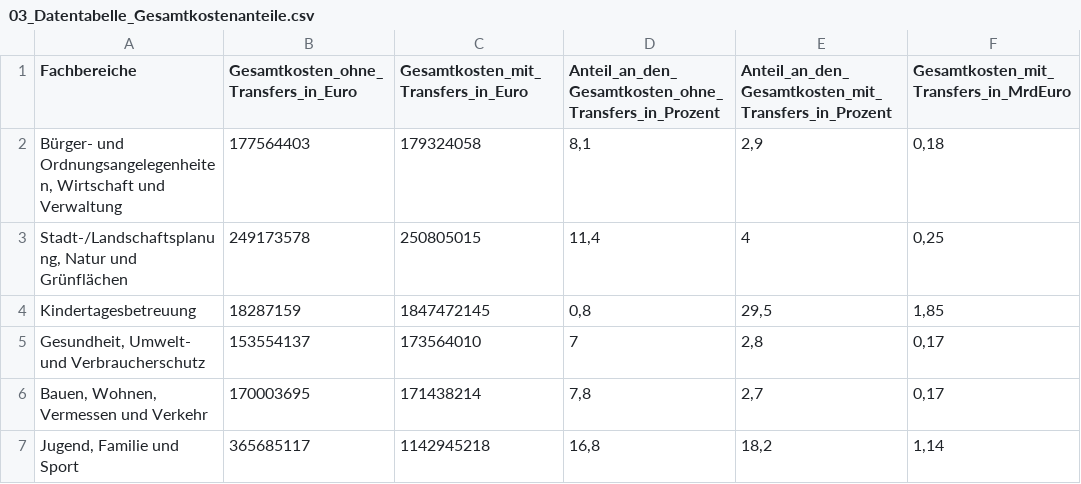
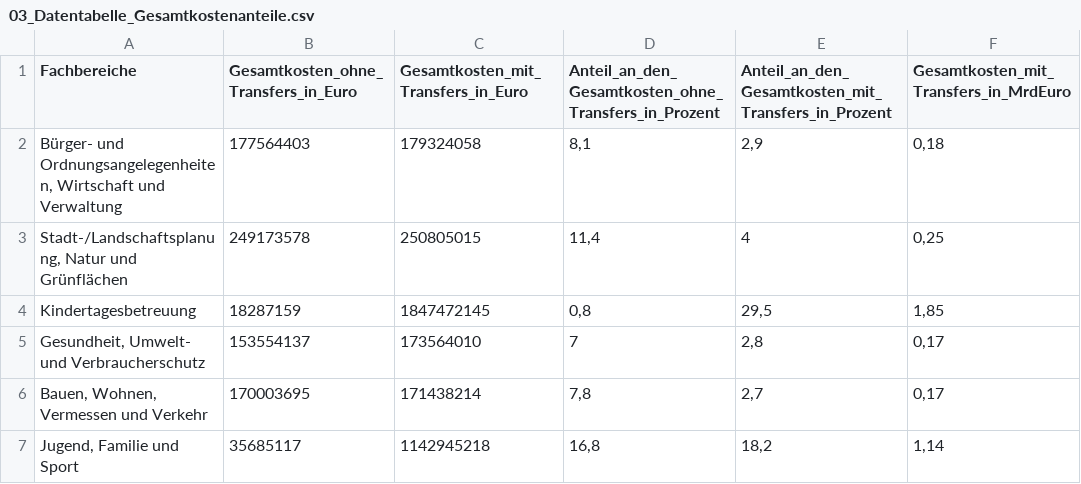
Before and after one commit to Lisa-Stubert/wkwwv-testdata, a CSV file: data/03_Datentabelle_Gesamtkostenanteile.csv, drawn as a sheet.

Commit message:
Update 03_Datentabelle_Gesamtkostenanteile.csv

```diff
--- a/data/03_Datentabelle_Gesamtkostenanteile.csv
+++ b/data/03_Datentabelle_Gesamtkostenanteile.csv
@@ -6,2 +6,2 @@ Gesundheit, Umwelt- und Verbraucherschutz;153554137;173564010;7;2,8;0,17
 Bauen, Wohnen, Vermessen und Verkehr;170003695;171438214;7,8;2,7;0,17
-Jugend, Familie und Sport;365685117;1142945218;16,8;18,2;1,14
+Jugend, Familie und Sport;35685117;1142945218;16,8;18,2;1,14
```
